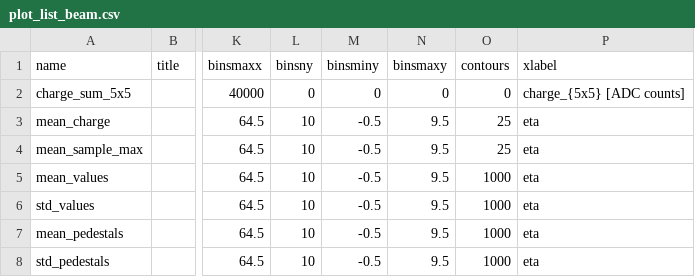
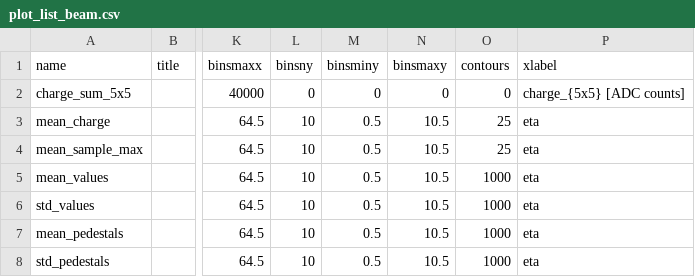
Before and after one commit to faiella1920289-create/ECAL_TB2025, a CSV file: plotlists/plot_list_beam.csv, drawn as a sheet; only a part is shown, gaps mark what is left out; the diff covers the shown part only; the diff names each change by its address in the sheet, - before the commit and + after, or states it on an @@ line.

Commit message:
bugfix plots

```diff
--- a/plotlists/plot_list_beam.csv
+++ b/plotlists/plot_list_beam.csv
-M3:M8 (binsminy): -0.5
+M3:M8 (binsminy): 0.5
-N3:N8 (binsmaxy): 9.5
+N3:N8 (binsmaxy): 10.5
```
Also changed, not shown: 31 edited cells elsewhere in this file, plotlists/plot_list_laser.csv, 4 other files.
